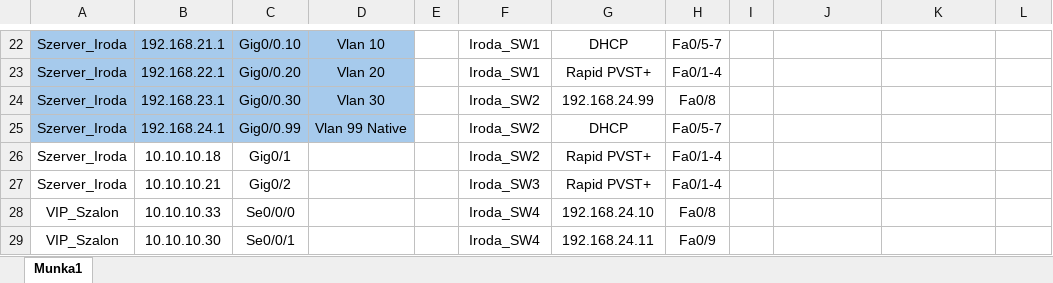
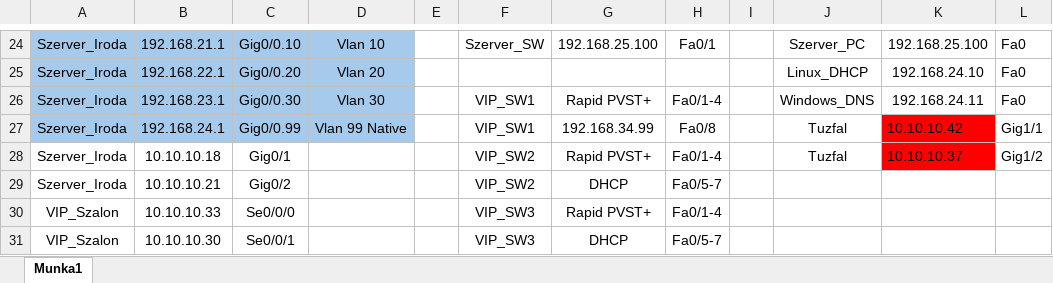
Before and after one commit to mihoandre/NagyTet-Kft, an Excel workbook: NagyTet-kft.Topologia ip cimek es protokollok.xlsx, sheet Munka1, drawn as a sheet; only a part is shown, gaps mark what is left out; values as stored, in another font and other column widths than the file's, no borders; addresses are those after the commit; the diff covers the shown part only; the diff names each change by its address in the sheet, - before the commit and + after, or states it on an @@ line.

Commit message:
DHCP DNS atirasa SW+kliens ip-k hozzaadasa

```diff
--- a/NagyTet-kft.Topologia ip cimek es protokollok.xlsx (sheet Munka1)
+++ b/NagyTet-kft.Topologia ip cimek es protokollok.xlsx (sheet Munka1)
-F24: Iroda_SW1
+F24: Szerver_SW
-G24: DHCP
+G24: 192.168.25.100
-H24: Fa0/5-7
+H24: Fa0/1
-J24: (empty)
+J24: Szerver_PC
-K24: (empty)
+K24: 192.168.25.100
-L24:L26: (empty)
+L24:L26: Fa0
-F25: Iroda_SW1
+F25: (empty)
-G25: Rapid PVST+
+G25: (empty)
-H25: Fa0/1-4
+H25: (empty)
-J25: (empty)
+J25: Linux_DHCP
-K25: (empty)
+K25: 192.168.24.10
-F26:F27: Iroda_SW2
+F26:F27: VIP_SW1
-G26: 192.168.24.99
+G26: Rapid PVST+
-H26: Fa0/8
+H26: Fa0/1-4
-J26: (empty)
+J26: Windows_DNS
-K26: (empty)
+K26: 192.168.24.11
-G27: DHCP
+G27: 192.168.34.99
-H27: Fa0/5-7
+H27: Fa0/8
-J27:J28: (empty)
+J27:J28: Tuzfal
-K27: (empty)
+K27: 10.10.10.42
-K27:K28 fill: none
+K27:K28 fill: #FF0000
-L27: (empty)
+L27: Gig1/1
-F28: Iroda_SW2
+F28: VIP_SW2
-K28: (empty)
+K28: 10.10.10.37
-L28: (empty)
+L28: Gig1/2
-F29: Iroda_SW3
+F29: VIP_SW2
-G29: Rapid PVST+
+G29: DHCP
-H29: Fa0/1-4
+H29: Fa0/5-7
-F30:F31: Iroda_SW4
+F30:F31: VIP_SW3
-G30: 192.168.24.10
+G30: Rapid PVST+
-H30: Fa0/8
+H30: Fa0/1-4
-G31: 192.168.24.11
+G31: DHCP
-H31: Fa0/9
+H31: Fa0/5-7
```
Also changed, not shown: 6 added rows, 11 removed rows, 95 edited cells and cell formats elsewhere in this sheet.
